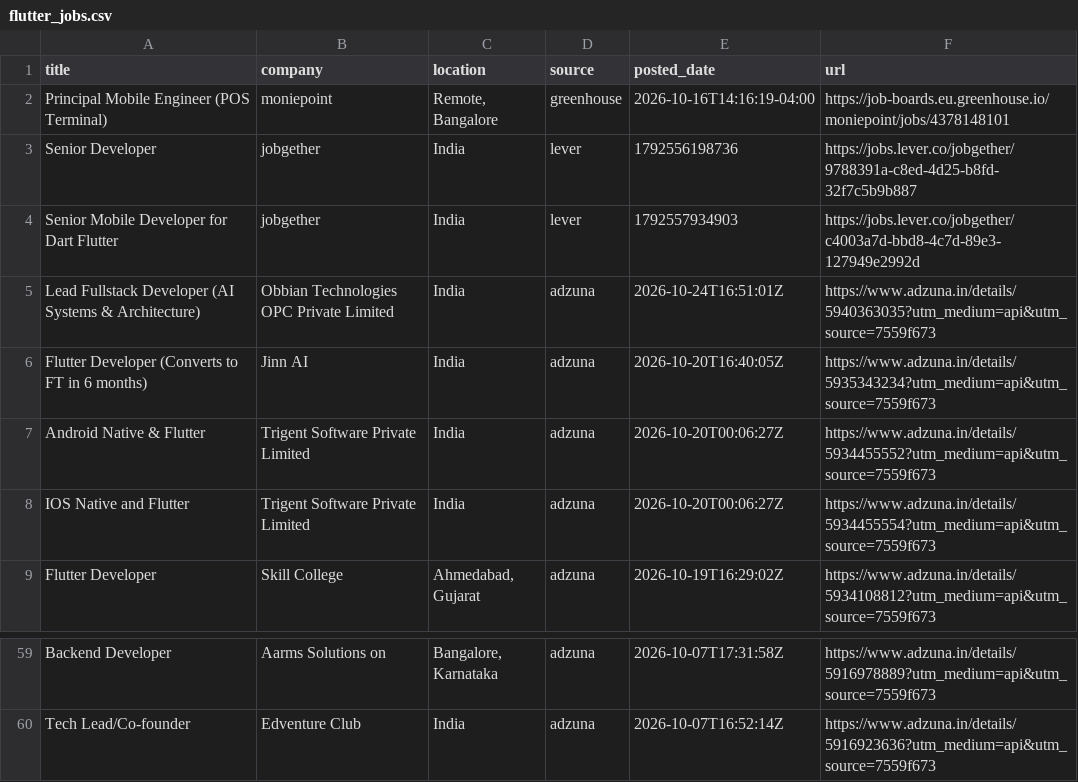
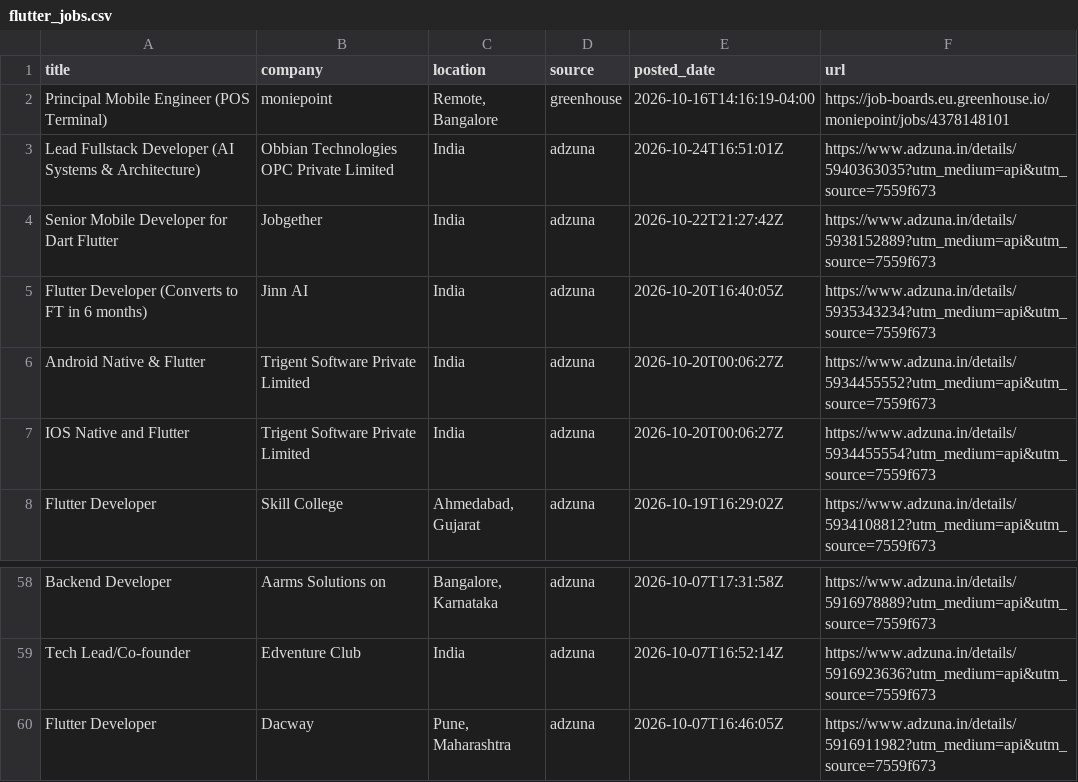
Before and after one commit to jatin-web/flutter-jobs-finder, a CSV file: output/flutter_jobs.csv, drawn as a sheet; only a part is shown, gaps mark what is left out; removed rows and columns are numbered as before the commit, all else as after; the diff names each change by its address in the sheet, - before the commit and + after, or states it on an @@ line.

```diff
--- a/output/flutter_jobs.csv
+++ b/output/flutter_jobs.csv
-row 3: Senior Developer | jobgether | India | lever | 1792556198736 | https://jobs.lever.co/jobgether/9788391a-c8ed-4d25-b8fd-32f7c5b9b887
-row 4: Senior Mobile Developer for Dart Flutter | jobgether | India | lever | 1792557934903 | https://jobs.lever.co/jobgether/c4003a7d-bbd8-4c7d-89e3-127949e2992d
+row 4: Senior Mobile Developer for Dart Flutter | Jobgether | India | adzuna | 2026-10-22T21:27:42Z | https://www.adzuna.in/details/5938152889?utm_medium=api&utm_source=7559f673
+row 60: Flutter Developer | Dacway | Pune, Maharashtra | adzuna | 2026-10-07T16:46:05Z | https://www.adzuna.in/details/5916911982?utm_medium=api&utm_source=7559f673
```
Also changed, not shown: 5 other files.
